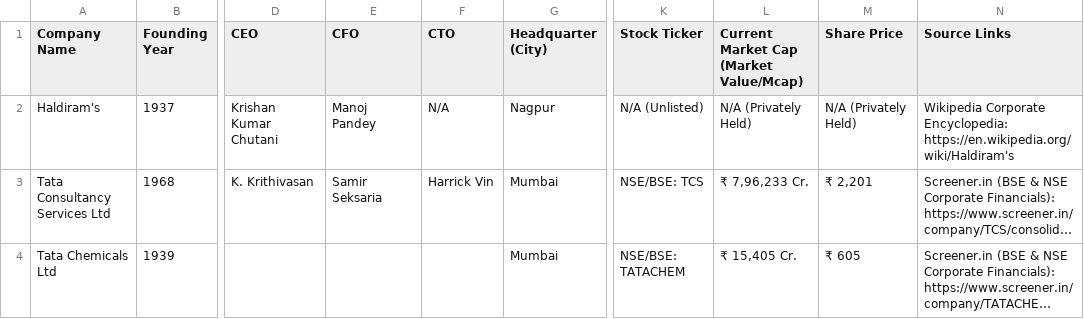
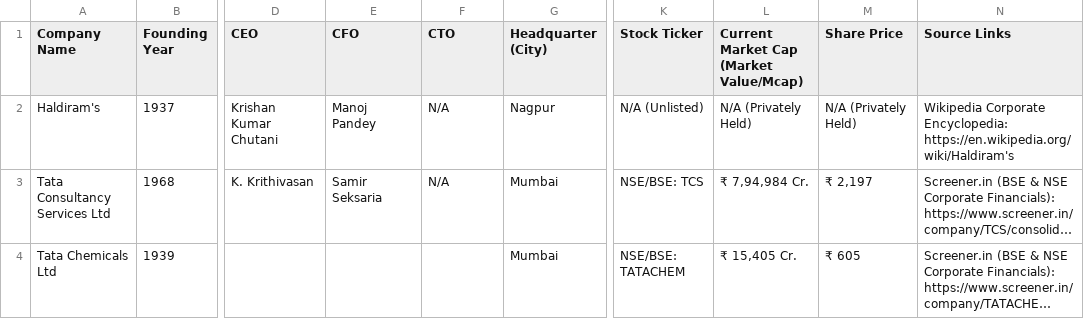
Before and after one commit to apurv68/company-datarecord, a CSV file: company_records.csv, drawn as a sheet; only a part is shown, gaps mark what is left out; long unchanged cells end in …; the diff names each change by its address in the sheet, - before the commit and + after, or states it on an @@ line.

```diff
--- a/company_records.csv
+++ b/company_records.csv
-F3 (CTO): Harrick Vin
+F3 (CTO): N/A
-L3: ₹ 7,96,233 Cr.
+L3: ₹ 7,94,984 Cr.
-M3 (Share Price): ₹ 2,201
+M3 (Share Price): ₹ 2,197
```
Also changed, not shown: 3 other files.
